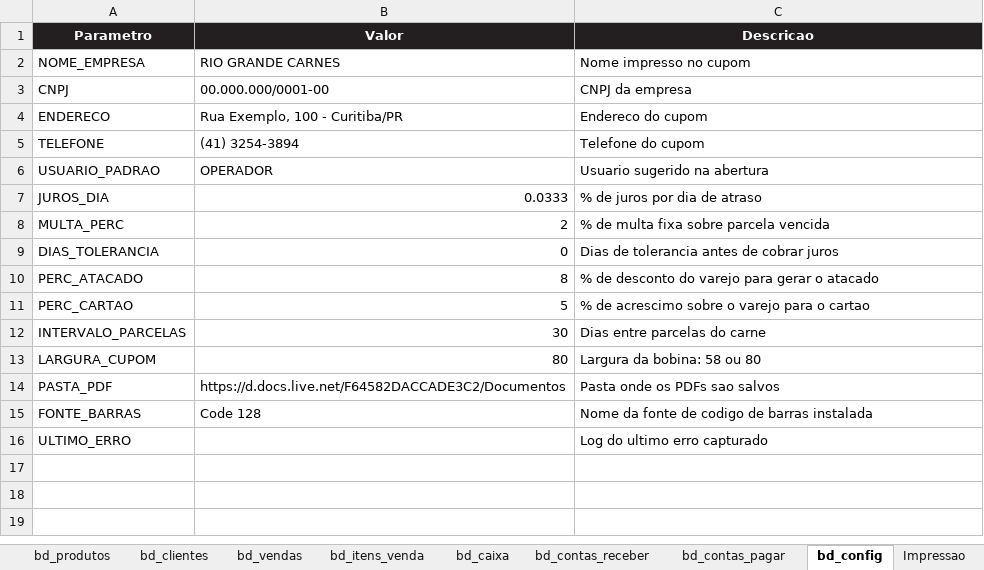
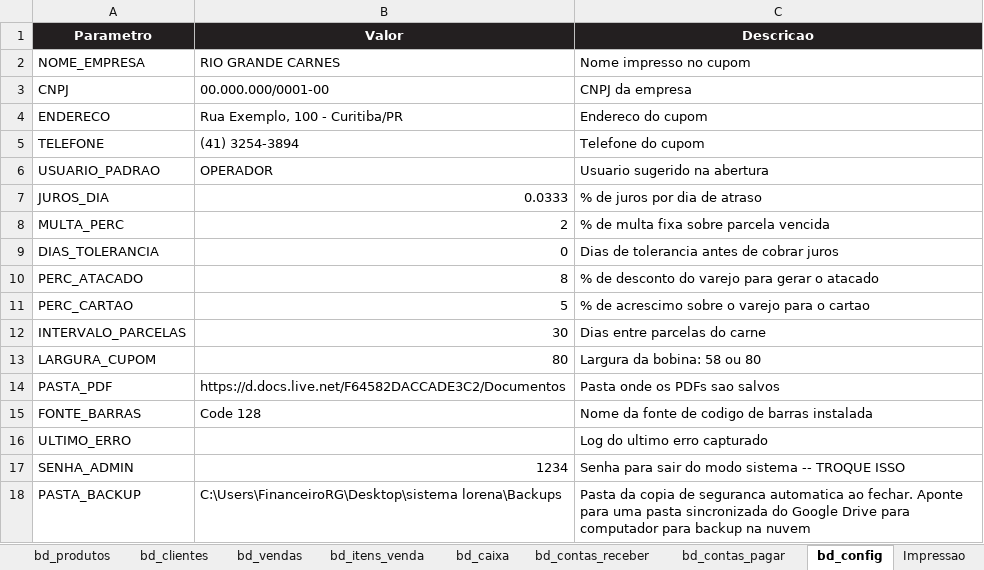
Before and after one commit to financeiroriograndecarnes-tech/lorena, an Excel workbook: TORO PDV.xlsm, sheet bd_config, drawn as a sheet; values as stored, in another font and other column widths than the file's, no borders; the diff names each change by its address in the sheet, - before the commit and + after, or states it on an @@ line.

```diff
--- a/TORO PDV.xlsm (sheet bd_config)
+++ b/TORO PDV.xlsm (sheet bd_config)
+row 17: SENHA_ADMIN | 1234 | Senha para sair do modo sistema -- TROQUE ISSO
+row 18: PASTA_BACKUP | C:\Users\FinanceiroRG\Desktop\sistema lorena\Backups | Pasta da copia de seguranca automatica ao fechar. Aponte para uma pasta sincronizada do Google Drive para computador para backup na nuvem
```
Also changed, not shown: 10 other files.
